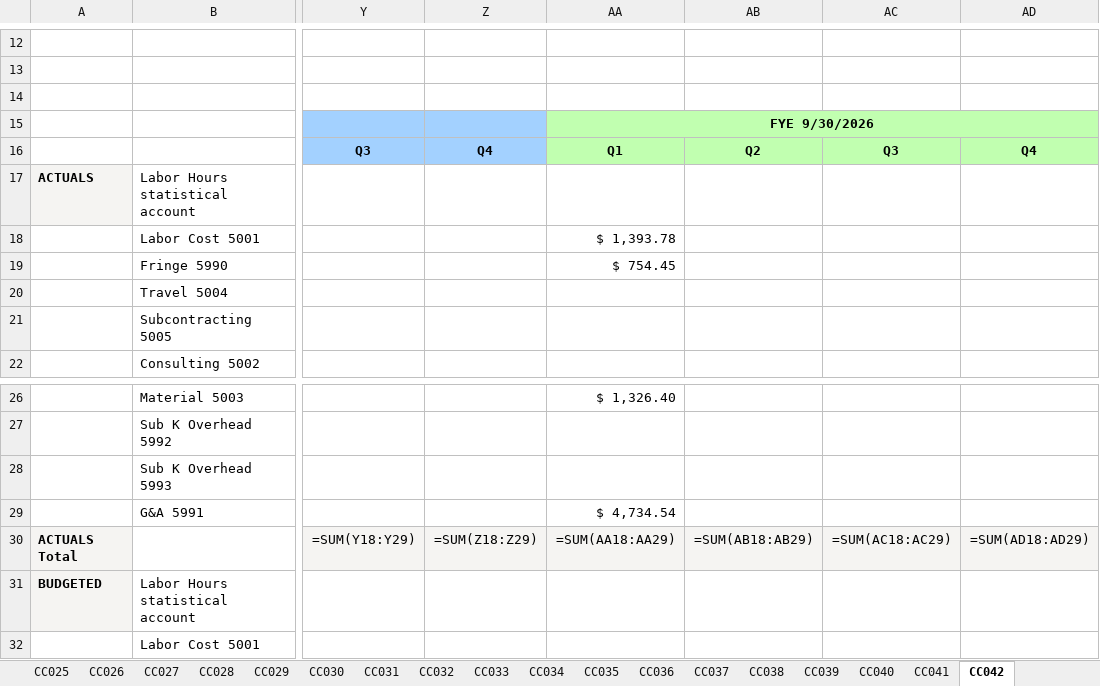
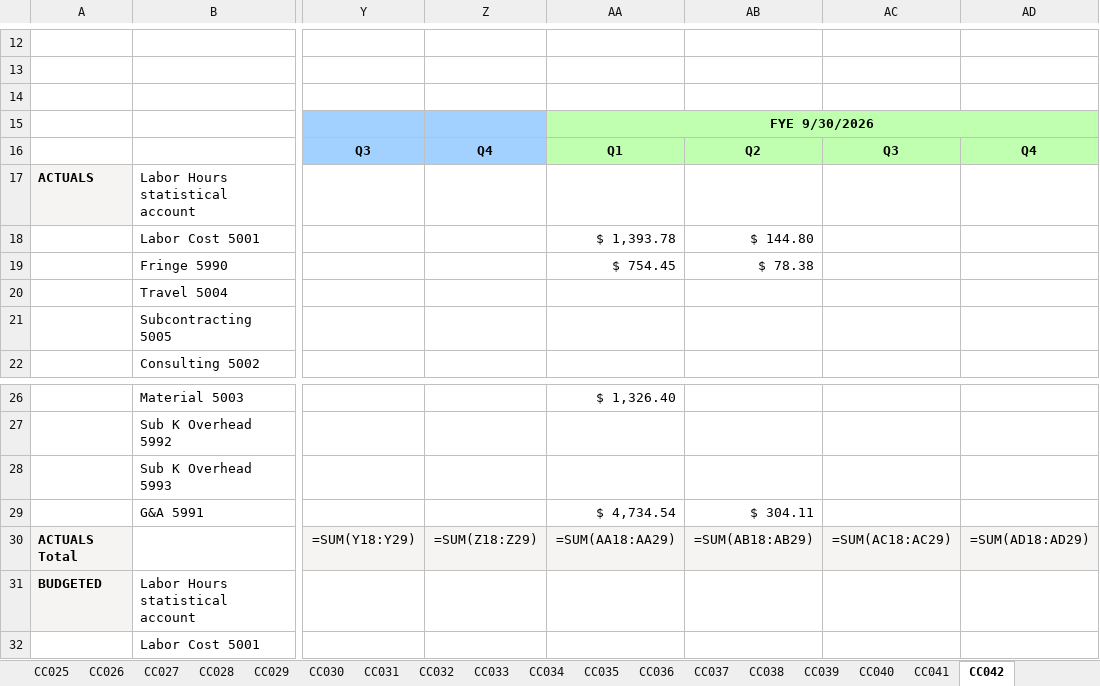
Before and after one commit to nodeexcel/atul-shoma-femr-pipeline, an Excel workbook: back/femr_v12_comml.xlsx, sheet CC042, drawn as a sheet; only a part is shown, gaps mark what is left out; values as stored, in another font and other column widths than the file's, no borders; formulas without a stored value are shown as written; charts and pictures not drawn; the diff names each change by its address in the sheet, - before the commit and + after, or states it on an @@ line.

```diff
--- a/back/femr_v12_comml.xlsx (sheet CC042)
+++ b/back/femr_v12_comml.xlsx (sheet CC042)
-AB18: (empty)
+AB18: $ 144.80
-AB19: (empty)
+AB19: $ 78.38
-AB29: (empty)
+AB29: $ 304.11
```
Also changed, not shown: sheet CC007, sheet CC001, sheet CC012, other sheet tabs, charts or pictures, back/femr_v12_internal.xlsx, back/femr_v12_oga.xlsx, 39 other files.
